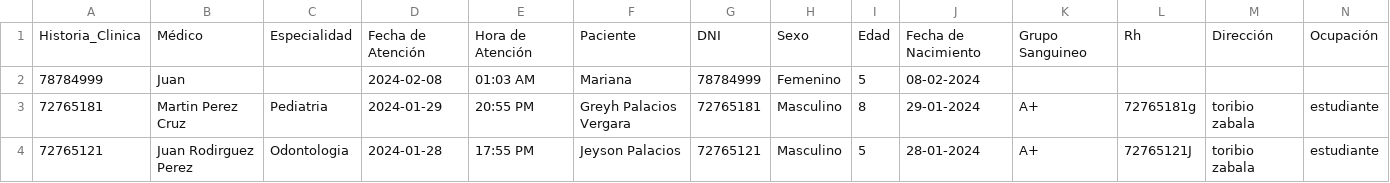
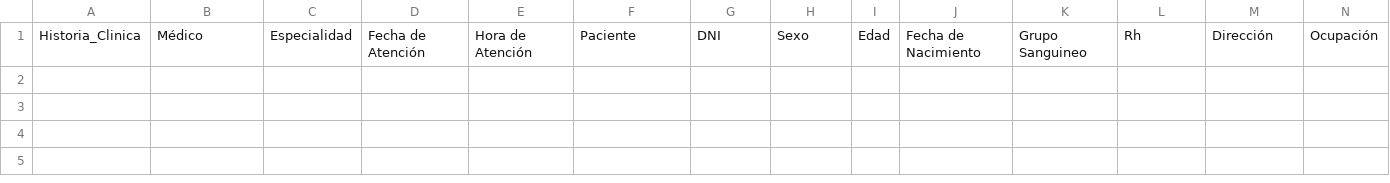
Before and after one commit to Greyh24/Clinica, a CSV file: datos_Niños.csv, drawn as a sheet; only a part is shown; rows hold the shown columns only; the diff names each change by its address in the sheet, - before the commit and + after, or states it on an @@ line.

```diff
--- a/datos_Niños.csv
+++ b/datos_Niños.csv
-row 2: 78784999 | Juan |  | 2024-02-08 | 01:03 AM | Mariana | 78784999 | Femenino | 5 | 08-02-2024
-row 3: 72765181 | Martin Perez Cruz | Pediatria | 2024-01-29 | 20:55 PM | Greyh Palacios Vergara | 72765181 | Masculino | 8 | 29-01-2024 | A+ | 72765181g | toribio zabala | estudiante
-row 4: 72765121 | Juan Rodirguez Perez | Odontologia | 2024-01-28 | 17:55 PM | Jeyson Palacios | 72765121 | Masculino | 5 | 28-01-2024 | A+ | 72765121J | toribio zabala | estudiante
```
Also changed, not shown: 23 other files.
